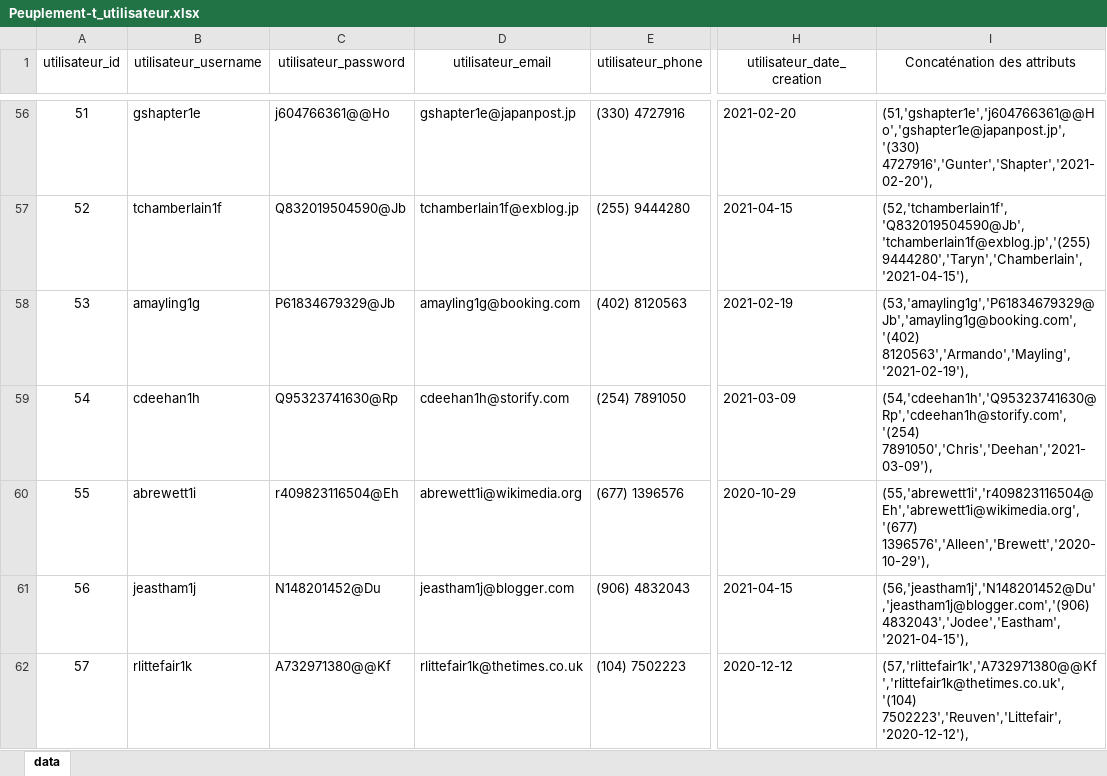
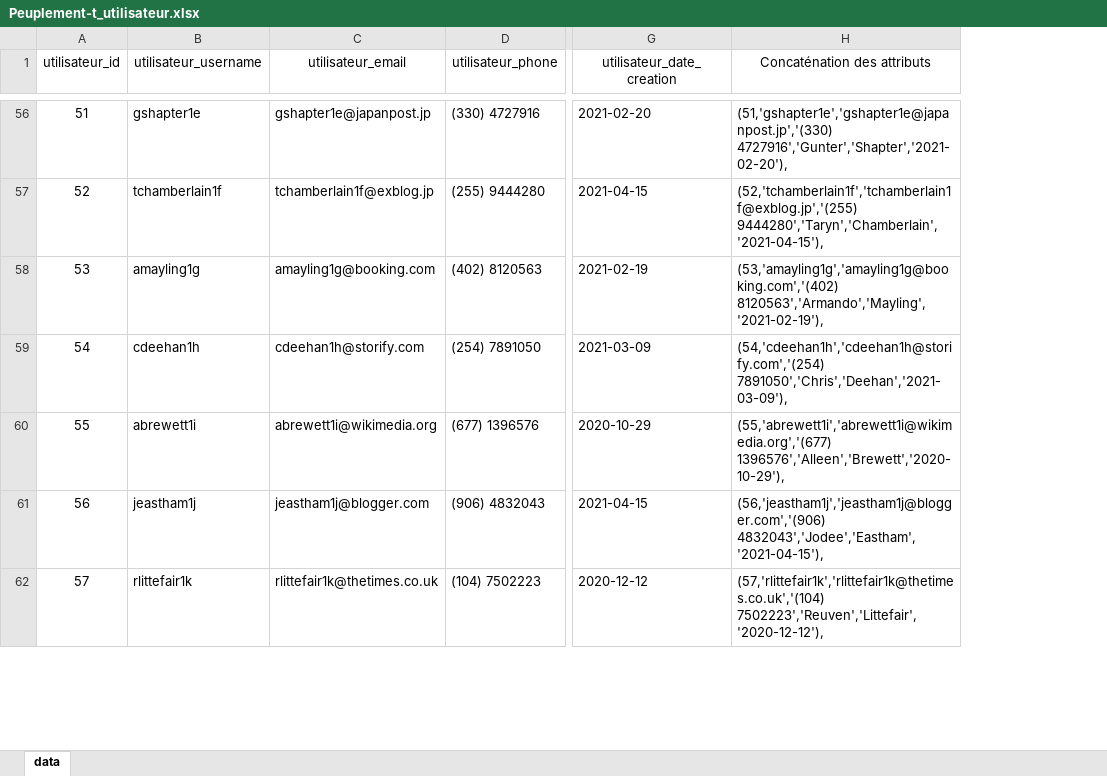
Before and after one commit to matreurai/GLO-2005, an Excel workbook: Code/SQL/Peuplement-t_utilisateur.xlsx, sheet data, drawn as a sheet; only a part is shown, gaps mark what is left out; values as stored, in another font and other column widths than the file's, no borders; removed rows and columns are numbered as before the commit, all else as after; the diff covers the shown part only; the diff names each change by its address in the sheet, - before the commit and + after, or states it on an @@ line.

Commit message:
changements aux tables utilisateurs

```diff
--- a/Code/SQL/Peuplement-t_utilisateur.xlsx (sheet data)
+++ b/Code/SQL/Peuplement-t_utilisateur.xlsx (sheet data)
-column C (utilisateur_password), rows 56-62: j604766361@@Ho | Q832019504590@Jb | P61834679329@Jb | Q95323741630@Rp | r409823116504@Eh | N148201452@Du | A732971380@@Kf
-H56 (Concaténation des attributs): (51,'gshapter1e','j604766361@@Ho','gshapter1e@japanpost.jp','(330) 4727916','Gunter','Shapter','2021-02-20'),
+H56 (Concaténation des attributs): (51,'gshapter1e','gshapter1e@japanpost.jp','(330) 4727916','Gunter','Shapter','2021-02-20'),
-H57 (Concaténation des attributs): (52,'tchamberlain1f','Q832019504590@Jb','tchamberlain1f@exblog.jp','(255) 9444280','Taryn','Chamberlain','2021-04-15'),
+H57 (Concaténation des attributs): (52,'tchamberlain1f','tchamberlain1f@exblog.jp','(255) 9444280','Taryn','Chamberlain','2021-04-15'),
-H58 (Concaténation des attributs): (53,'amayling1g','P61834679329@Jb','amayling1g@booking.com','(402) 8120563','Armando','Mayling','2021-02-19'),
+H58 (Concaténation des attributs): (53,'amayling1g','amayling1g@booking.com','(402) 8120563','Armando','Mayling','2021-02-19'),
-H59 (Concaténation des attributs): (54,'cdeehan1h','Q95323741630@Rp','cdeehan1h@storify.com','(254) 7891050','Chris','Deehan','2021-03-09'),
+H59 (Concaténation des attributs): (54,'cdeehan1h','cdeehan1h@storify.com','(254) 7891050','Chris','Deehan','2021-03-09'),
-H60 (Concaténation des attributs): (55,'abrewett1i','r409823116504@Eh','abrewett1i@wikimedia.org','(677) 1396576','Alleen','Brewett','2020-10-29'),
+H60 (Concaténation des attributs): (55,'abrewett1i','abrewett1i@wikimedia.org','(677) 1396576','Alleen','Brewett','2020-10-29'),
-H61 (Concaténation des attributs): (56,'jeastham1j','N148201452@Du','jeastham1j@blogger.com','(906) 4832043','Jodee','Eastham','2021-04-15'),
+H61 (Concaténation des attributs): (56,'jeastham1j','jeastham1j@blogger.com','(906) 4832043','Jodee','Eastham','2021-04-15'),
-H62 (Concaténation des attributs): (57,'rlittefair1k','A732971380@@Kf','rlittefair1k@thetimes.co.uk','(104) 7502223','Reuven','Littefair','2020-12-12'),
+H62 (Concaténation des attributs): (57,'rlittefair1k','rlittefair1k@thetimes.co.uk','(104) 7502223','Reuven','Littefair','2020-12-12'),
```
Also changed, not shown: 297 edited cells elsewhere in this sheet, 1 other file.
